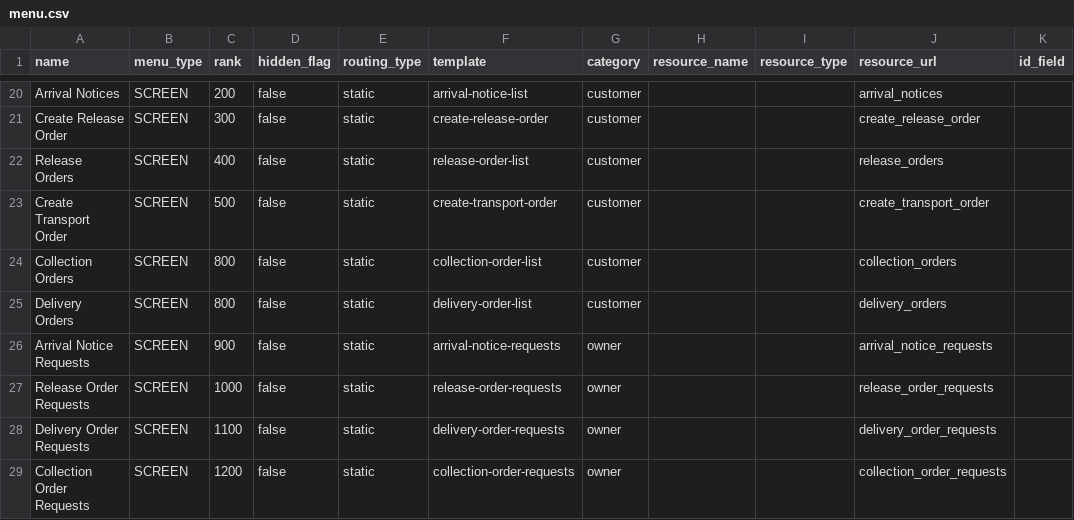
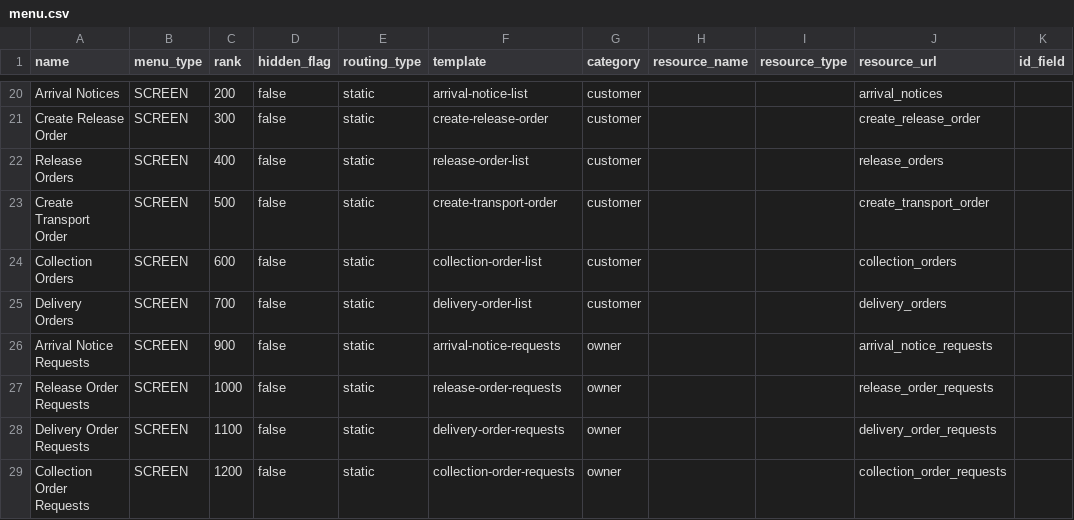
Before and after one commit to things-factory/opa-test, a CSV file: seeds/menu.csv, drawn as a sheet; only a part is shown, gaps mark what is left out; the diff names each change by its address in the sheet, - before the commit and + after, or states it on an @@ line.

Commit message:
Update menu.csv

```diff
--- a/seeds/menu.csv
+++ b/seeds/menu.csv
-C24 (rank): 800
+C24 (rank): 600
-C25 (rank): 800
+C25 (rank): 700
```
